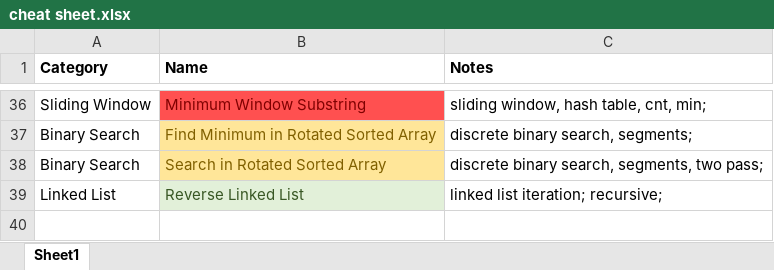
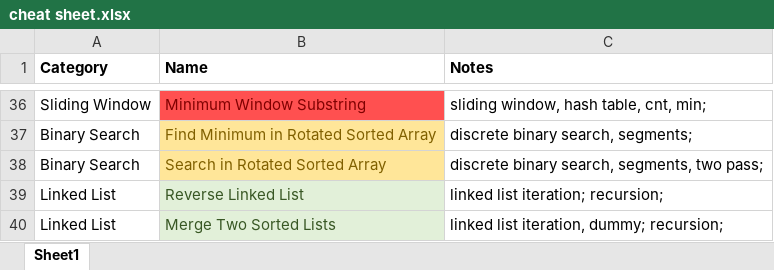
Before and after one commit to aircode610/LeetCode, an Excel workbook: cheat sheet.xlsx, sheet Sheet1, drawn as a sheet; only a part is shown, gaps mark what is left out; values as stored, in another font and other column widths than the file's, no borders; the diff names each change by its address in the sheet, - before the commit and + after, or states it on an @@ line.

Commit message:
Solved 21. Merge Two Sorted Lists

```diff
--- a/cheat sheet.xlsx (sheet Sheet1)
+++ b/cheat sheet.xlsx (sheet Sheet1)
-C39 (Notes): linked list iteration; recursive;
+C39 (Notes): linked list iteration; recursion;
+row 40: Linked List | Merge Two Sorted Lists | linked list iteration, dummy; recursion;
```
Also changed, not shown: 1 other file.
